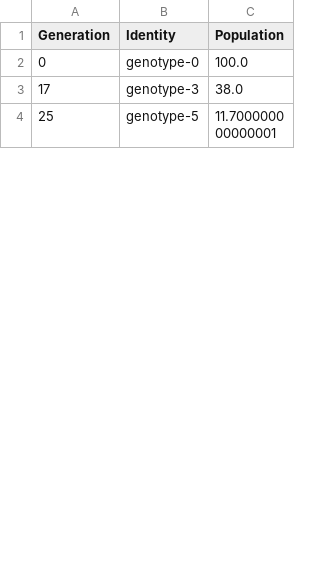
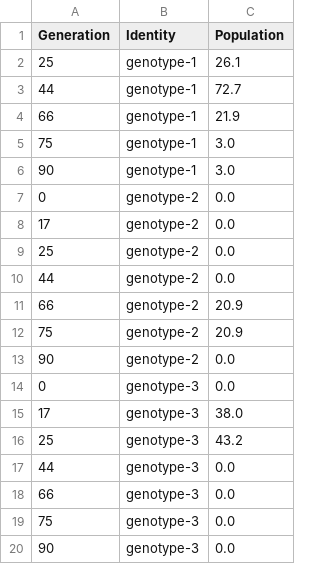
Before and after one commit to cdeitrick/Lolipop, a TSV file: example/B1_muller_try1.ggmuller.populations.tsv, drawn as a sheet; only a part is shown; the shorter side is filled out with more unchanged rows; the diff covers the shown part only.

Commit message:
Updated Example

```diff
--- a/example/B1_muller_try1.ggmuller.populations.tsv
+++ b/example/B1_muller_try1.ggmuller.populations.tsv
@@ -1,3 +1,20 @@
 Generation	Identity	Population
-0	genotype-0	100.0
+25	genotype-1	26.1
+44	genotype-1	72.7
+66	genotype-1	21.9
+75	genotype-1	3.0
+90	genotype-1	3.0
+0	genotype-2	0.0
+17	genotype-2	0.0
+25	genotype-2	0.0
+44	genotype-2	0.0
+66	genotype-2	20.9
+75	genotype-2	20.9
+90	genotype-2	0.0
+0	genotype-3	0.0
 17	genotype-3	38.0
+25	genotype-3	43.2
+44	genotype-3	0.0
+66	genotype-3	0.0
+75	genotype-3	0.0
+90	genotype-3	0.0
```
Also changed, not shown: 22 added rows, 7 removed rows, 10 moved rows and 6 edited cells elsewhere in this file, example/B1_muller_try1.ggmuller.edges.tsv, example/supplementary-files/B1_muller_try1.muller.tsv, 5 other files.
